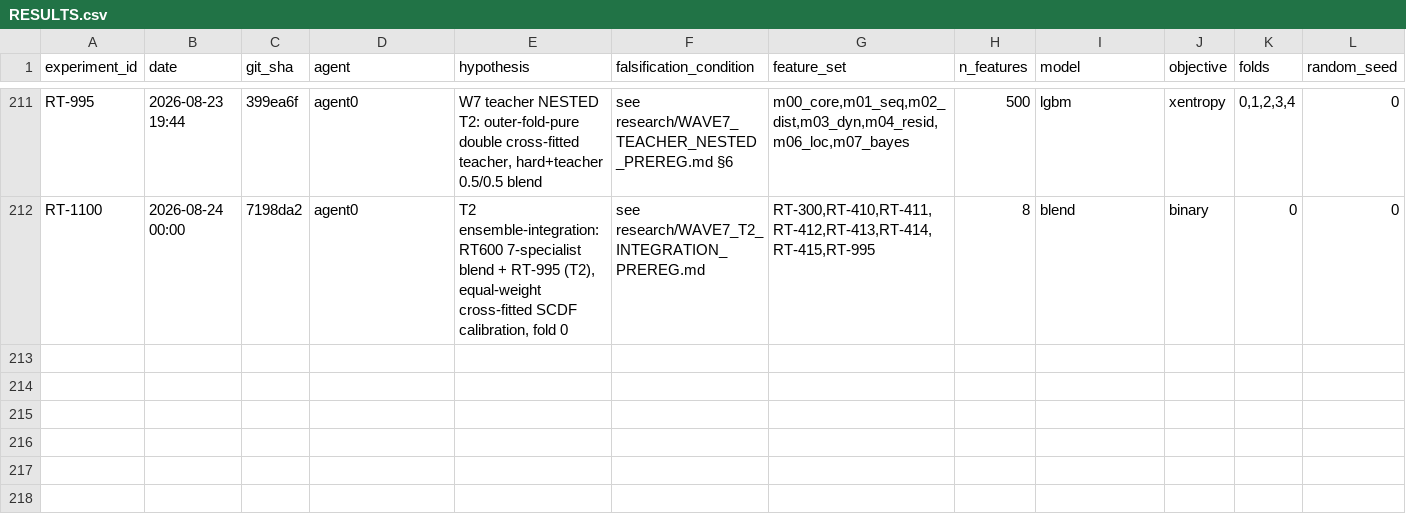
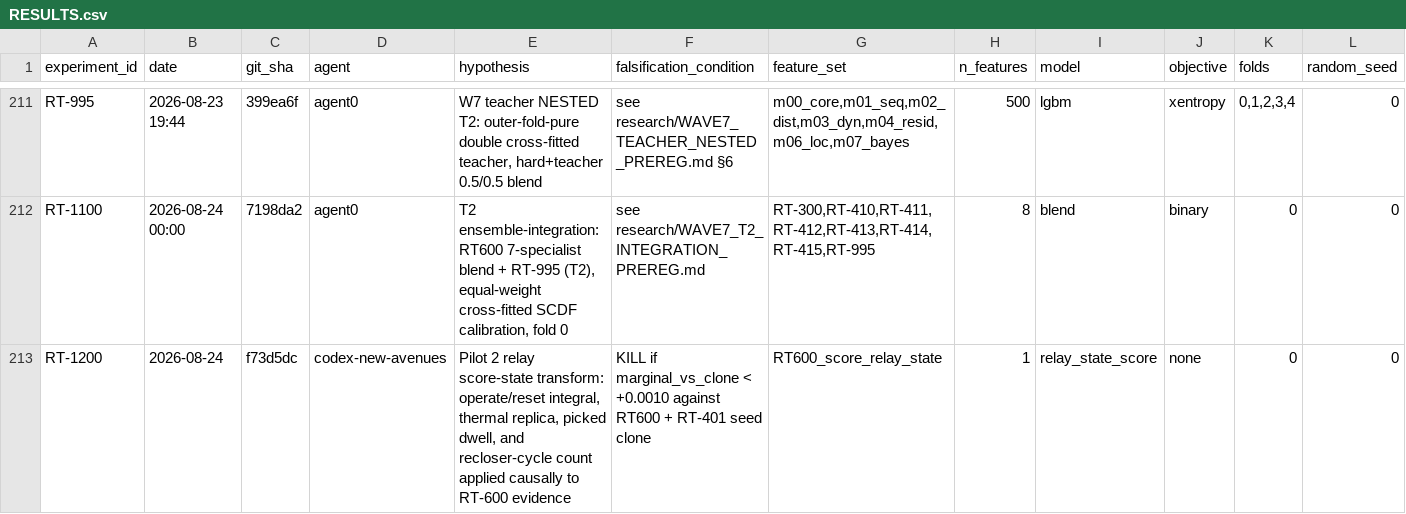
Before and after one commit to WolfpackOfOne/structural-break-public, a CSV file: research/RESULTS.csv, drawn as a sheet; only a part is shown, gaps mark what is left out; rows hold the shown columns only; the diff names each change by its address in the sheet, - before the commit and + after, or states it on an @@ line.

Commit message:
Evaluate causal protective relay score state

```diff
--- a/research/RESULTS.csv
+++ b/research/RESULTS.csv
+row 213: RT-1200 | 2026-08-24 | f73d5dc | codex-new-avenues | Pilot 2 relay score-state transform: operate/reset integral, thermal replica, picked dwell, and recloser-cycle count applied causally to RT-600 evidence | KILL if marginal_vs_clone < +0.0010 against RT600 + RT-401 seed clone | RT600_score_relay_state | 1 | relay_state_score | none | 0 | 0
```
Also changed, not shown: 4 other files.
